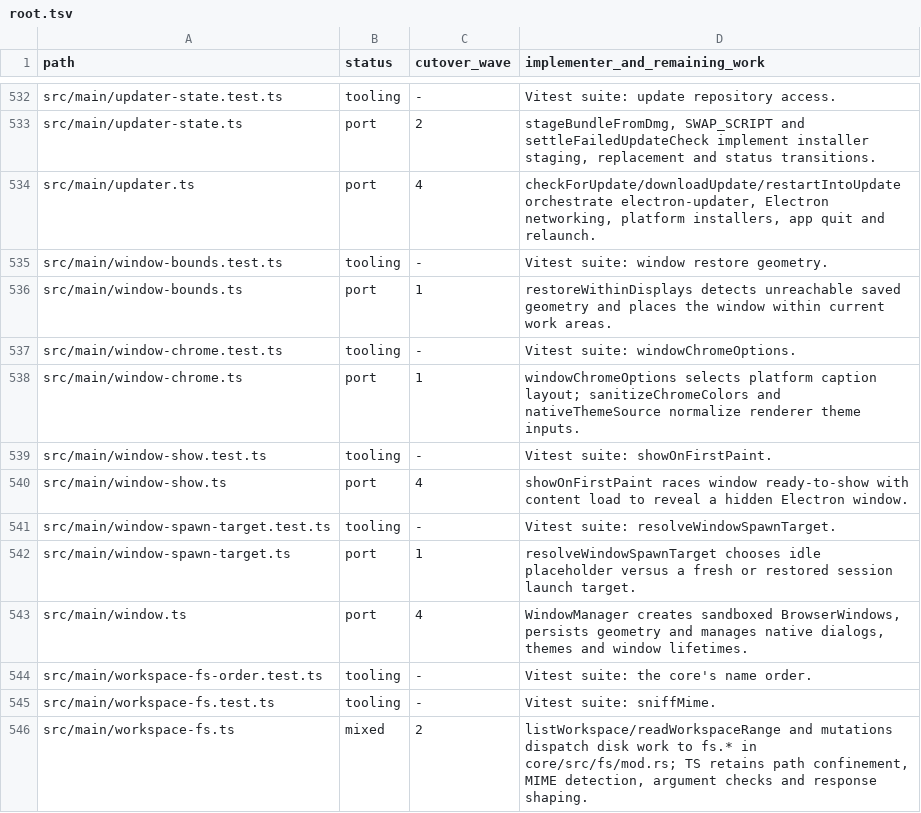
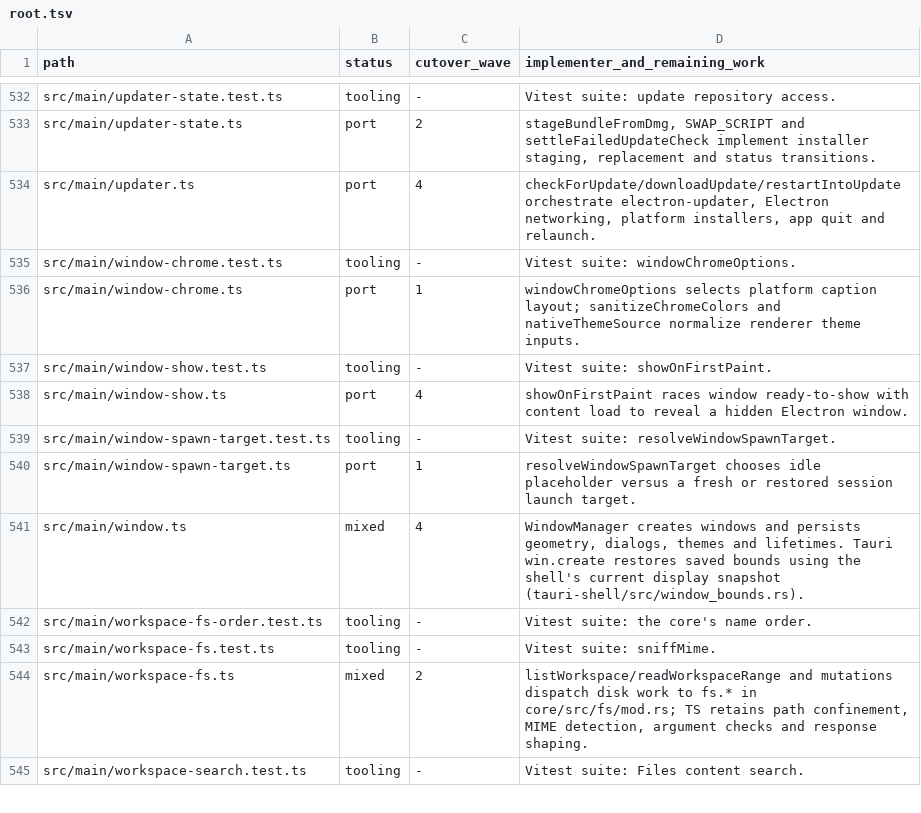
Before and after one commit to seuput-inc/ompdesk, a TSV file: docs/rust-inventory/root.tsv, drawn as a sheet; only a part is shown, gaps mark what is left out; the shorter side is filled out with more unchanged rows.

Commit message:
refactor(shell): restore saved bounds during window creation
Use the native screen snapshot in the existing win.create handler. Apply the fitted dimensions to both the builder and the outer window size.

```diff
--- a/docs/rust-inventory/root.tsv
+++ b/docs/rust-inventory/root.tsv
@@ -534,4 +534,2 @@ src/main/updater-state.ts	port	2	stageBundleFromDmg, SWAP_SCRIPT and settleFaile
 src/main/updater.ts	port	4	checkForUpdate/downloadUpdate/restartIntoUpdate orchestrate electron-updater, Electron networking, platform installers, app quit and relaunch.
-src/main/window-bounds.test.ts	tooling	-	Vitest suite: window restore geometry.
-src/main/window-bounds.ts	port	1	restoreWithinDisplays detects unreachable saved geometry and places the window within current work areas.
 src/main/window-chrome.test.ts	tooling	-	Vitest suite: windowChromeOptions.
@@ -542,3 +540,3 @@ src/main/window-spawn-target.test.ts	tooling	-	Vitest suite: resolveWindowSpawnT
 src/main/window-spawn-target.ts	port	1	resolveWindowSpawnTarget chooses idle placeholder versus a fresh or restored session launch target.
-src/main/window.ts	port	4	WindowManager creates sandboxed BrowserWindows, persists geometry and manages native dialogs, themes and window lifetimes.
+src/main/window.ts	mixed	4	WindowManager creates windows and persists geometry, dialogs, themes and lifetimes. Tauri win.create restores saved bounds using the shell's current display snapshot (tauri-shell/src/window_bounds.rs).
 src/main/workspace-fs-order.test.ts	tooling	-	Vitest suite: the core's name order.
```
Also changed, not shown: 7 other files.
